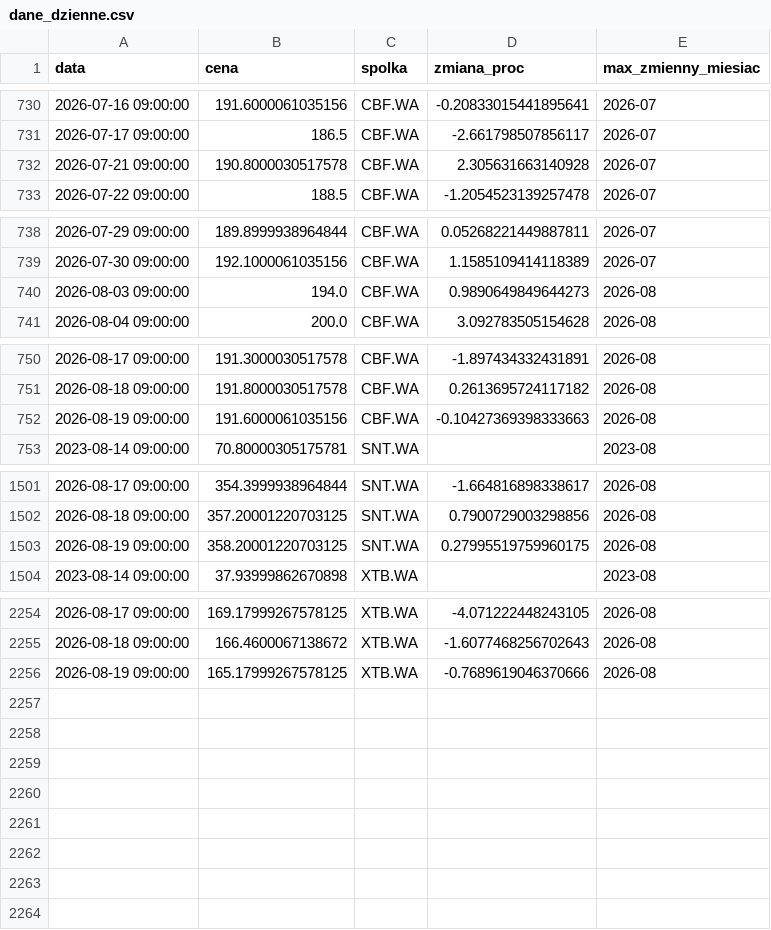
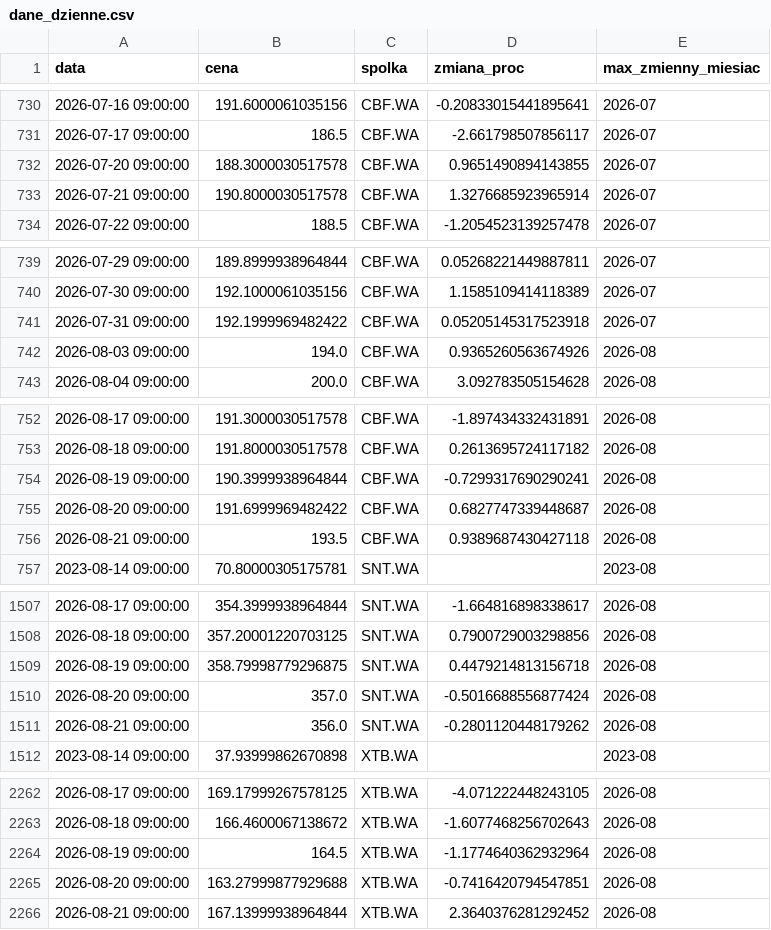
Before and after one commit to gracjan20022002-prog/GPW---pulse, a CSV file: gold/dane_dzienne.csv, drawn as a sheet; only a part is shown, gaps mark what is left out; the diff covers the shown part only.

Commit message:
Dane z sesji 21.08 (testy Producenta/Konsumenta Kafki)

```diff
--- a/gold/dane_dzienne.csv
+++ b/gold/dane_dzienne.csv
@@ -731,3 +731,4 @@ data,cena,spolka,zmiana_proc,max_zmienny_miesiac
 2026-07-17 09:00:00,186.5,CBF.WA,-2.661798507856117,2026-07
-2026-07-21 09:00:00,190.8000030517578,CBF.WA,2.305631663140928,2026-07
+2026-07-20 09:00:00,188.3000030517578,CBF.WA,0.9651490894143855,2026-07
+2026-07-21 09:00:00,190.8000030517578,CBF.WA,1.3276685923965914,2026-07
 2026-07-22 09:00:00,188.5,CBF.WA,-1.2054523139257478,2026-07
@@ -739,3 +740,4 @@ data,cena,spolka,zmiana_proc,max_zmienny_miesiac
 2026-07-30 09:00:00,192.1000061035156,CBF.WA,1.1585109414118389,2026-07
-2026-08-03 09:00:00,194.0,CBF.WA,0.9890649849644273,2026-08
+2026-07-31 09:00:00,192.1999969482422,CBF.WA,0.05205145317523918,2026-07
+2026-08-03 09:00:00,194.0,CBF.WA,0.9365260563674926,2026-08
 2026-08-04 09:00:00,200.0,CBF.WA,3.092783505154628,2026-08
@@ -751,3 +753,5 @@ data,cena,spolka,zmiana_proc,max_zmienny_miesiac
 2026-08-18 09:00:00,191.8000030517578,CBF.WA,0.2613695724117182,2026-08
-2026-08-19 09:00:00,191.6000061035156,CBF.WA,-0.10427369398333663,2026-08
+2026-08-19 09:00:00,190.3999938964844,CBF.WA,-0.7299317690290241,2026-08
+2026-08-20 09:00:00,191.6999969482422,CBF.WA,0.6827747339448687,2026-08
+2026-08-21 09:00:00,193.5,CBF.WA,0.9389687430427118,2026-08
 2023-08-14 09:00:00,70.80000305175781,SNT.WA,,2023-08
@@ -1502,3 +1508,5 @@ data,cena,spolka,zmiana_proc,max_zmienny_miesiac
 2026-08-18 09:00:00,357.20001220703125,SNT.WA,0.7900729003298856,2026-08
-2026-08-19 09:00:00,358.20001220703125,SNT.WA,0.27995519759960175,2026-08
+2026-08-19 09:00:00,358.79998779296875,SNT.WA,0.4479214813156718,2026-08
+2026-08-20 09:00:00,357.0,SNT.WA,-0.5016688556877424,2026-08
+2026-08-21 09:00:00,356.0,SNT.WA,-0.2801120448179262,2026-08
 2023-08-14 09:00:00,37.93999862670898,XTB.WA,,2023-08
@@ -2255,2 +2263,4 @@ data,cena,spolka,zmiana_proc,max_zmienny_miesiac
 2026-08-18 09:00:00,166.4600067138672,XTB.WA,-1.6077468256702643,2026-08
-2026-08-19 09:00:00,165.17999267578125,XTB.WA,-0.7689619046370666,2026-08
+2026-08-19 09:00:00,164.5,XTB.WA,-1.1774640362932964,2026-08
+2026-08-20 09:00:00,163.27999877929688,XTB.WA,-0.7416420794547851,2026-08
+2026-08-21 09:00:00,167.13999938964844,XTB.WA,2.3640376281292452,2026-08
```
Also changed, not shown: 2 added rows and 2 edited cells elsewhere in this file, gold/ranking.csv, silver/clean_data.csv, 3 other files.
